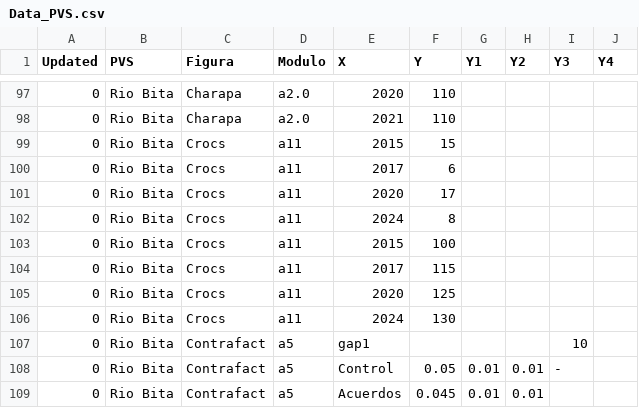
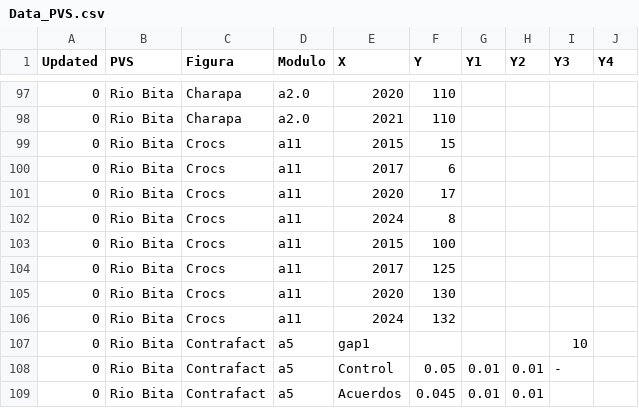
Before and after one commit to FelberA/DataPVS_COL_WCS, a CSV file: Data_PVS.csv, drawn as a sheet; only a part is shown, gaps mark what is left out; the diff covers the shown part only.

```diff
--- a/Data_PVS.csv
+++ b/Data_PVS.csv
@@ -103,5 +103,5 @@ Updated,PVS,Figura,Modulo,X,Y,Y1,Y2,Y3,Y4
 0,Rio Bita,Crocs,a11,2015,100,,,,
-0,Rio Bita,Crocs,a11,2017,115,,,,
-0,Rio Bita,Crocs,a11,2020,125,,,,
-0,Rio Bita,Crocs,a11,2024,130,,,,
+0,Rio Bita,Crocs,a11,2017,125,,,,
+0,Rio Bita,Crocs,a11,2020,130,,,,
+0,Rio Bita,Crocs,a11,2024,132,,,,
 0,Rio Bita,Contrafact,a5,gap1,,,,10,
```
Also changed, not shown: 12 edited cells elsewhere in this file.
